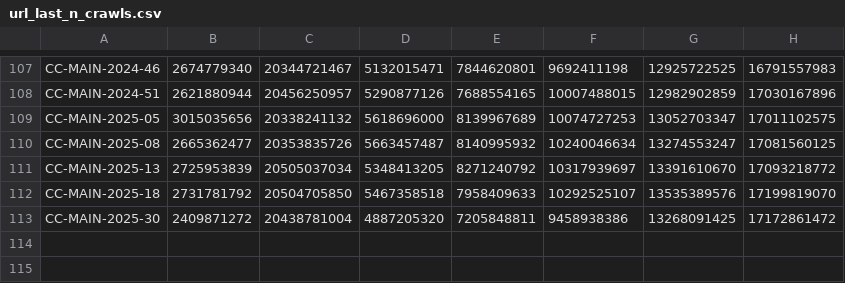
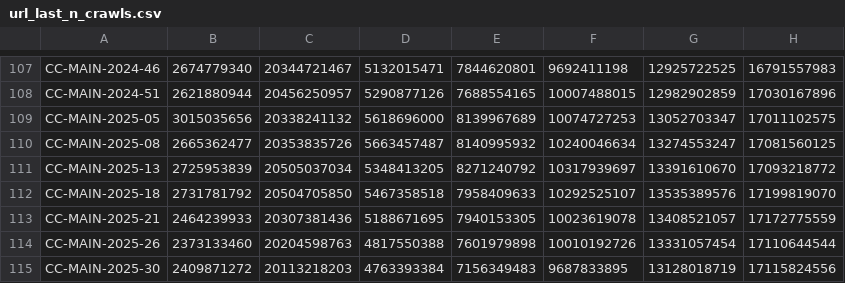
Before and after one commit to commoncrawl/cc-crawl-statistics, a CSV file: plots/crawlsize/url_last_n_crawls.csv, drawn as a sheet; only a part is shown, gaps mark what is left out.

```diff
--- a/plots/crawlsize/url_last_n_crawls.csv
+++ b/plots/crawlsize/url_last_n_crawls.csv
@@ -112,2 +112,4 @@ CC-MAIN-2025-13,2725953839,20505037034,5348413205,8271240792,10317939697,1339161
 CC-MAIN-2025-18,2731781792,20504705850,5467358518,7958409633,10292525107,13535389576,17199819070
-CC-MAIN-2025-30,2409871272,20438781004,4887205320,7205848811,9458938386,13268091425,17172861472
+CC-MAIN-2025-21,2464239933,20307381436,5188671695,7940153305,10023619078,13408521057,17172775559
+CC-MAIN-2025-26,2373133460,20204598763,4817550388,7601979898,10010192726,13331057454,17110644544
+CC-MAIN-2025-30,2409871272,20113218203,4763393384,7156349483,9687833895,13128018719,17115824556
```
Also changed, not shown: plots/charsets.csv, plots/crawlsize/cumulative.csv, 28 other files.
